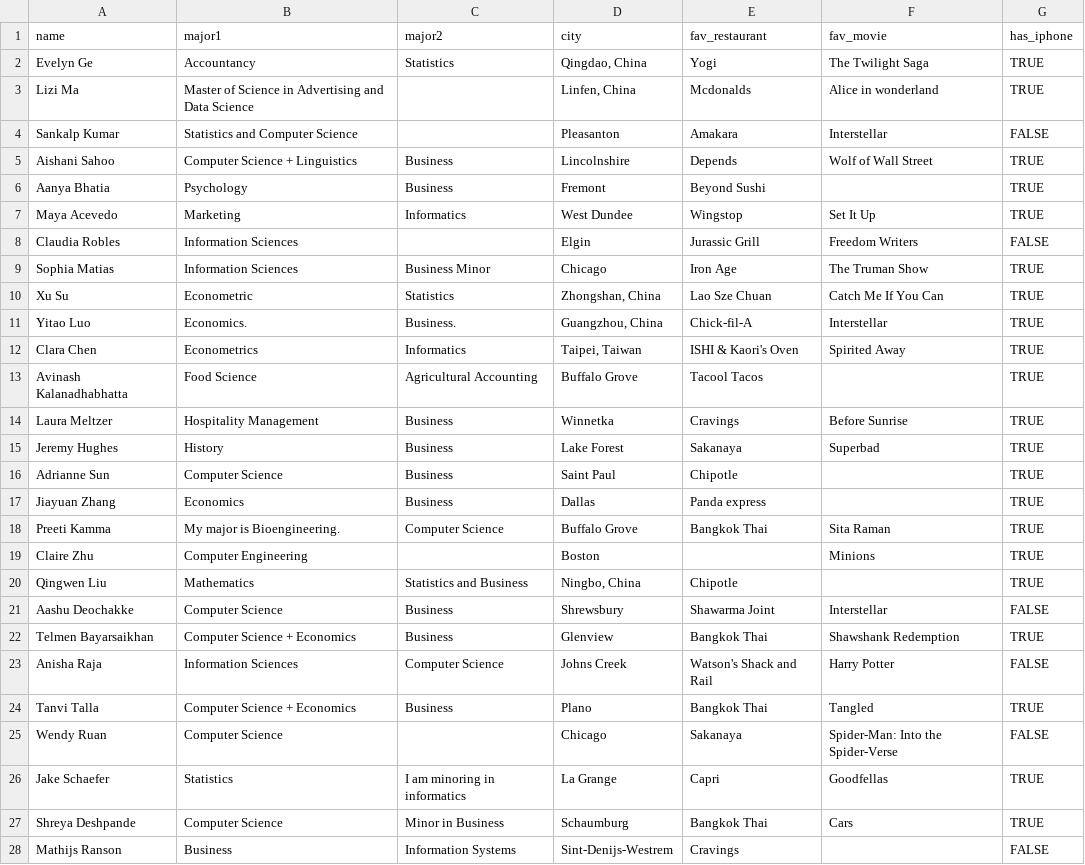
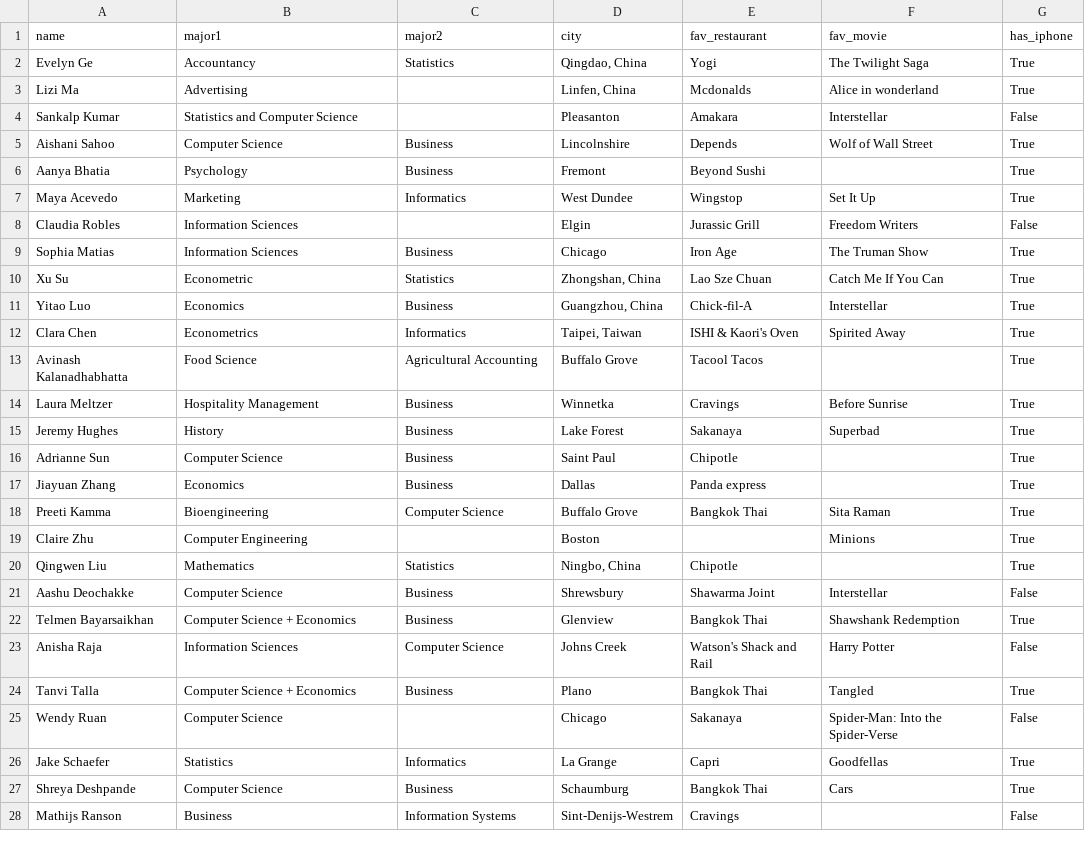
Before and after one commit to bdi475/datasets, a CSV file: about-you.csv, drawn as a sheet; only a part is shown; the diff covers the shown part only.

Commit message:
Update about-you

```diff
--- a/about-you.csv
+++ b/about-you.csv
@@ -1,30 +1,28 @@
 name,major1,major2,city,fav_restaurant,fav_movie,has_iphone
-Evelyn Ge,Accountancy,Statistics,"Qingdao, China",Yogi,The Twilight Saga,TRUE
-Lizi Ma,Master of Science in Advertising and Data Science,,"Linfen, China",Mcdonalds,Alice in wonderland,TRUE
-Sankalp Kumar,Statistics and Computer Science,,Pleasanton,Amakara,Interstellar,FALSE
-Aishani Sahoo,Computer Science + Linguistics,Business,Lincolnshire,Depends,Wolf of Wall Street,TRUE
-Aanya Bhatia,Psychology,Business,Fremont,Beyond Sushi,,TRUE
-Maya Acevedo,Marketing,Informatics,West Dundee,Wingstop,Set It Up,TRUE
-Claudia Robles,Information Sciences,,Elgin,Jurassic Grill,Freedom Writers,FALSE
-Sophia Matias,Information Sciences,Business Minor,Chicago,Iron Age,The Truman Show,TRUE
-Xu Su,Econometric,Statistics,"Zhongshan, China",Lao Sze Chuan,Catch Me If You Can,TRUE
-Yitao Luo,Economics.,Business.,"Guangzhou, China",Chick-fil-A,Interstellar,TRUE
-Clara Chen,Econometrics,Informatics,"Taipei, Taiwan","ISHI & Kaori's Oven
-
-",Spirited Away,TRUE
-Avinash Kalanadhabhatta,Food Science,Agricultural Accounting,Buffalo Grove,Tacool Tacos,,TRUE
-Laura Meltzer,Hospitality Management,Business,Winnetka,Cravings,Before Sunrise,TRUE
-Jeremy Hughes,History,Business,Lake Forest,Sakanaya,Superbad,TRUE
-Adrianne Sun,Computer Science,Business,Saint Paul,Chipotle,,TRUE
-Jiayuan Zhang,Economics,Business,Dallas,Panda express,,TRUE
-Preeti Kamma,My major is Bioengineering.,Computer Science,Buffalo Grove,Bangkok Thai,Sita Raman,TRUE
-Claire Zhu,Computer Engineering,,Boston,,Minions,TRUE
-Qingwen Liu,Mathematics,Statistics and Business,"Ningbo, China",Chipotle,,TRUE
-Aashu Deochakke,Computer Science,Business,Shrewsbury,Shawarma Joint,Interstellar,FALSE
-Telmen Bayarsaikhan,Computer Science + Economics,Business,Glenview,Bangkok Thai,Shawshank Redemption,TRUE
-Anisha Raja,Information Sciences,Computer Science,Johns Creek,Watson's Shack and Rail,Harry Potter,FALSE
-Tanvi Talla,Computer Science + Economics,Business,Plano,Bangkok Thai,Tangled,TRUE
-Wendy Ruan,Computer Science,,Chicago,Sakanaya,Spider-Man: Into the Spider-Verse,FALSE
-Jake Schaefer,Statistics,I am minoring in informatics,La Grange,Capri,Goodfellas,TRUE
-Shreya Deshpande,Computer Science,Minor in Business,Schaumburg,Bangkok Thai,Cars,TRUE
-Mathijs Ranson,Business,Information Systems,Sint-Denijs-Westrem,Cravings,,FALSE
+Evelyn Ge,Accountancy,Statistics,"Qingdao, China",Yogi,The Twilight Saga,True
+Lizi Ma,Advertising,,"Linfen, China",Mcdonalds,Alice in wonderland,True
+Sankalp Kumar,Statistics and Computer Science,,Pleasanton,Amakara,Interstellar,False
+Aishani Sahoo,Computer Science,Business,Lincolnshire,Depends,Wolf of Wall Street,True
+Aanya Bhatia,Psychology,Business,Fremont,Beyond Sushi,,True
+Maya Acevedo,Marketing,Informatics,West Dundee,Wingstop,Set It Up,True
+Claudia Robles,Information Sciences,,Elgin,Jurassic Grill,Freedom Writers,False
+Sophia Matias,Information Sciences,Business,Chicago,Iron Age,The Truman Show,True
+Xu Su,Econometric,Statistics,"Zhongshan, China",Lao Sze Chuan,Catch Me If You Can,True
+Yitao Luo,Economics,Business,"Guangzhou, China",Chick-fil-A,Interstellar,True
+Clara Chen,Econometrics,Informatics,"Taipei, Taiwan",ISHI & Kaori's Oven,Spirited Away,True
+Avinash Kalanadhabhatta,Food Science,Agricultural Accounting,Buffalo Grove,Tacool Tacos,,True
+Laura Meltzer,Hospitality Management,Business,Winnetka,Cravings,Before Sunrise,True
+Jeremy Hughes,History,Business,Lake Forest,Sakanaya,Superbad,True
+Adrianne Sun,Computer Science,Business,Saint Paul,Chipotle,,True
+Jiayuan Zhang,Economics,Business,Dallas,Panda express,,True
+Preeti Kamma,Bioengineering,Computer Science,Buffalo Grove,Bangkok Thai,Sita Raman,True
+Claire Zhu,Computer Engineering,,Boston,,Minions,True
+Qingwen Liu,Mathematics,Statistics,"Ningbo, China",Chipotle,,True
+Aashu Deochakke,Computer Science,Business,Shrewsbury,Shawarma Joint,Interstellar,False
+Telmen Bayarsaikhan,Computer Science + Economics,Business,Glenview,Bangkok Thai,Shawshank Redemption,True
+Anisha Raja,Information Sciences,Computer Science,Johns Creek,Watson's Shack and Rail,Harry Potter,False
+Tanvi Talla,Computer Science + Economics,Business,Plano,Bangkok Thai,Tangled,True
+Wendy Ruan,Computer Science,,Chicago,Sakanaya,Spider-Man: Into the Spider-Verse,False
+Jake Schaefer,Statistics,Informatics,La Grange,Capri,Goodfellas,True
+Shreya Deshpande,Computer Science,Business,Schaumburg,Bangkok Thai,Cars,True
+Mathijs Ranson,Business,Information Systems,Sint-Denijs-Westrem,Cravings,,False
```
Also changed, not shown: 115 edited cells elsewhere in this file, 1 other file.
